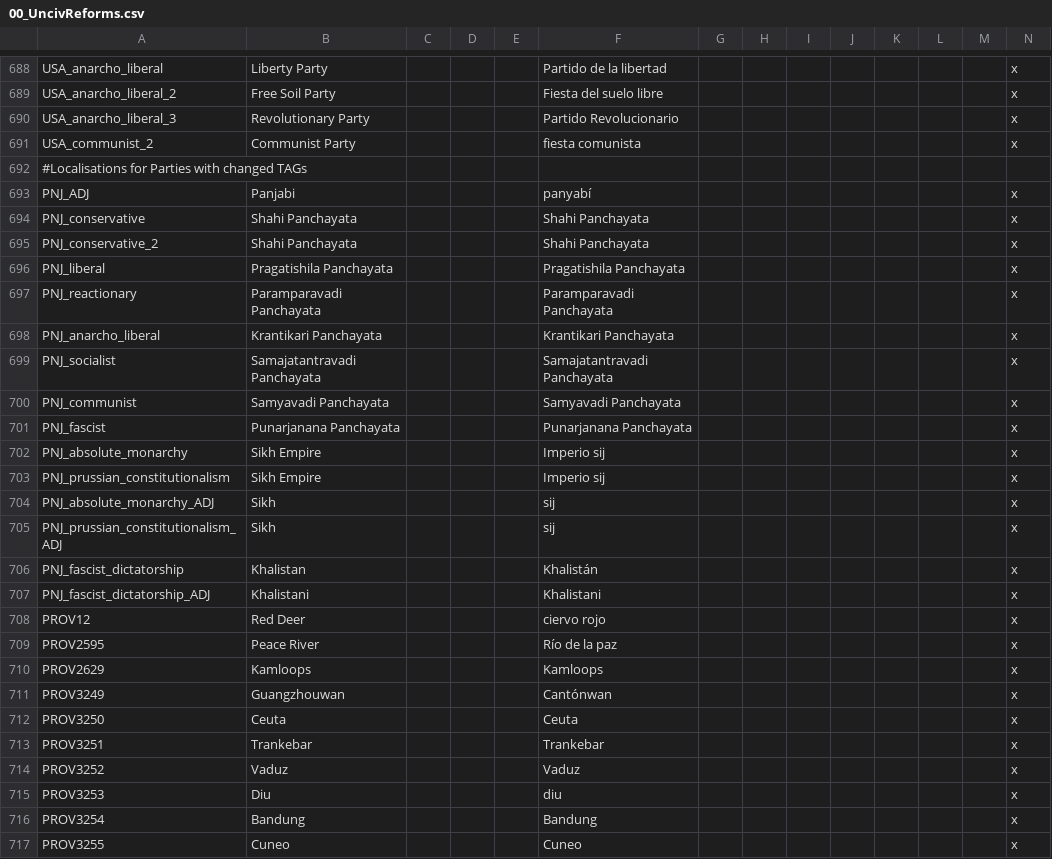
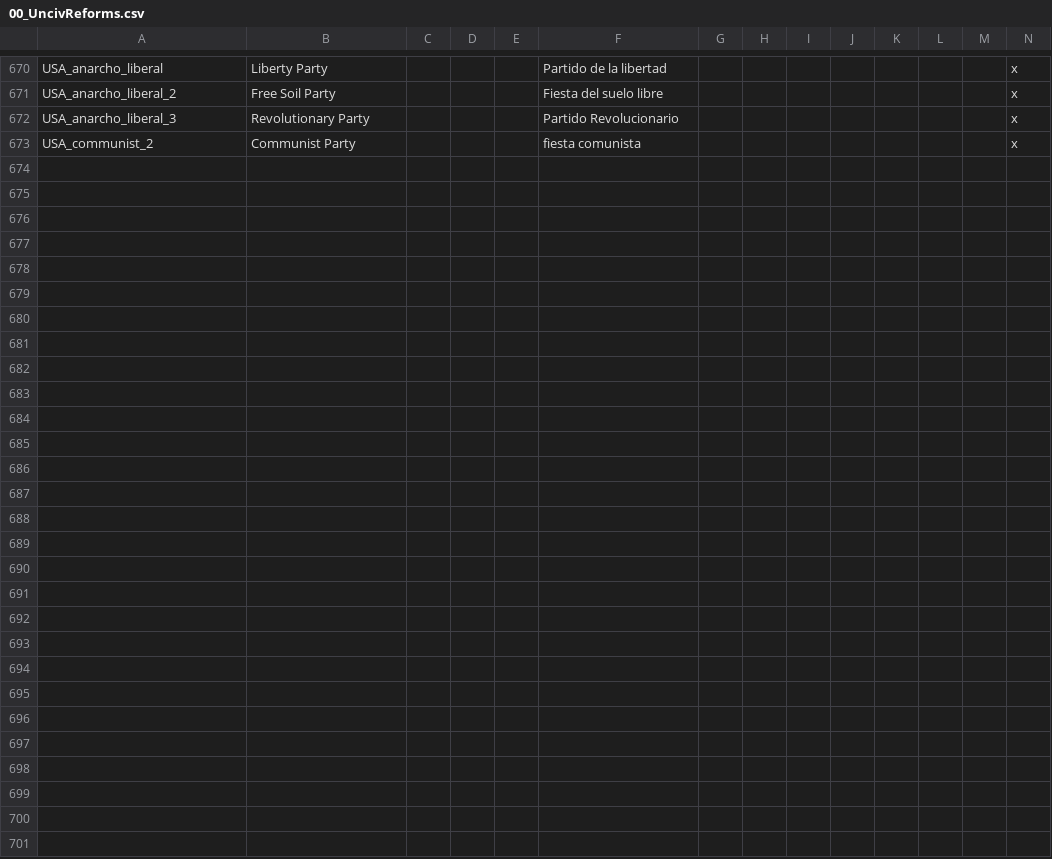
Before and after one commit to MaTi5893/Napoleon-s-Legacy-Remastered, a CSV file: Napoleon's Legacy_Remake/localisation/00_UncivReforms.csv, drawn as a sheet; only a part is shown, gaps mark what is left out; the diff covers the shown part only; the diff names each change by its address in the sheet, - before the commit and + after, or states it on an @@ line.

```diff
--- a/Napoleon's Legacy_Remake/localisation/00_UncivReforms.csv
+++ b/Napoleon's Legacy_Remake/localisation/00_UncivReforms.csv
-row 692: #Localisations for Parties with changed TAGs
-row 693: PNJ_ADJ | Panjabi |  |  |  | panyabí |  |  |  |  |  |  |  | x
-row 694: PNJ_conservative | Shahi Panchayata |  |  |  | Shahi Panchayata |  |  |  |  |  |  |  | x
-row 695: PNJ_conservative_2 | Shahi Panchayata |  |  |  | Shahi Panchayata |  |  |  |  |  |  |  | x
-row 696: PNJ_liberal | Pragatishila Panchayata |  |  |  | Pragatishila Panchayata |  |  |  |  |  |  |  | x
-row 697: PNJ_reactionary | Paramparavadi Panchayata |  |  |  | Paramparavadi Panchayata |  |  |  |  |  |  |  | x
-row 698: PNJ_anarcho_liberal | Krantikari Panchayata |  |  |  | Krantikari Panchayata |  |  |  |  |  |  |  | x
-row 699: PNJ_socialist | Samajatantravadi Panchayata |  |  |  | Samajatantravadi Panchayata |  |  |  |  |  |  |  | x
-row 700: PNJ_communist | Samyavadi Panchayata |  |  |  | Samyavadi Panchayata |  |  |  |  |  |  |  | x
-row 701: PNJ_fascist | Punarjanana Panchayata |  |  |  | Punarjanana Panchayata |  |  |  |  |  |  |  | x
-row 702: PNJ_absolute_monarchy | Sikh Empire |  |  |  | Imperio sij |  |  |  |  |  |  |  | x
-row 703: PNJ_prussian_constitutionalism | Sikh Empire |  |  |  | Imperio sij |  |  |  |  |  |  |  | x
-row 704: PNJ_absolute_monarchy_ADJ | Sikh |  |  |  | sij |  |  |  |  |  |  |  | x
-row 705: PNJ_prussian_constitutionalism_ADJ | Sikh |  |  |  | sij |  |  |  |  |  |  |  | x
-row 706: PNJ_fascist_dictatorship | Khalistan |  |  |  | Khalistán |  |  |  |  |  |  |  | x
-row 707: PNJ_fascist_dictatorship_ADJ | Khalistani |  |  |  | Khalistani |  |  |  |  |  |  |  | x
-row 708: PROV12 | Red Deer |  |  |  | ciervo rojo |  |  |  |  |  |  |  | x
-row 709: PROV2595 | Peace River |  |  |  | Río de la paz |  |  |  |  |  |  |  | x
-row 710: PROV2629 | Kamloops |  |  |  | Kamloops |  |  |  |  |  |  |  | x
-row 711: PROV3249 | Guangzhouwan |  |  |  | Cantónwan |  |  |  |  |  |  |  | x
-row 712: PROV3250 | Ceuta |  |  |  | Ceuta |  |  |  |  |  |  |  | x
-row 713: PROV3251 | Trankebar |  |  |  | Trankebar |  |  |  |  |  |  |  | x
-row 714: PROV3252 | Vaduz |  |  |  | Vaduz |  |  |  |  |  |  |  | x
-row 715: PROV3253 | Diu |  |  |  | diu |  |  |  |  |  |  |  | x
-row 716: PROV3254 | Bandung |  |  |  | Bandung |  |  |  |  |  |  |  | x
-row 717: PROV3255 | Cuneo |  |  |  | Cuneo |  |  |  |  |  |  |  | x
```
Also changed, not shown: 18 removed rows elsewhere in this file, Napoleon's Legacy_Remake/localisation/00_NL_Misc.csv, Napoleon's Legacy_Remake/localisation/00_NL_remake_events.csv, 18 other files.
